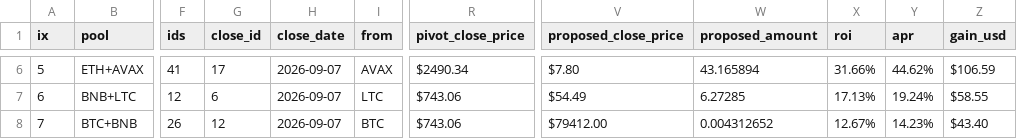
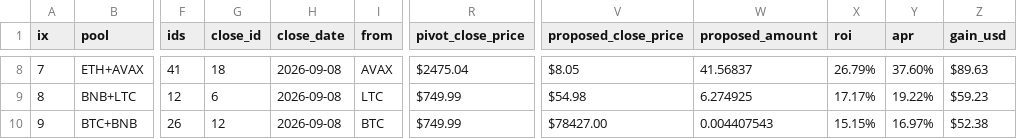
Before and after one commit to logicalgraphs/logicalgraphs.github.io, a CSV file: data/pivots/calls.csv, drawn as a sheet; only a part is shown, gaps mark what is left out; addresses are those after the commit; the diff covers the shown part only; the diff names each change by its address in the sheet, - before the commit and + after, or states it on an @@ line.

```diff
--- a/data/pivots/calls.csv
+++ b/data/pivots/calls.csv
@@ column A (ix) renumbered from row 4 down @@
-G8 (close_id): 17
+G8 (close_id): 18
-H8:H10 (close_date): 2026-09-07
+H8:H10 (close_date): 2026-09-08
-R8 (pivot_close_price): $2490.34
+R8 (pivot_close_price): $2475.04
-V8 (proposed_close_price): $7.80
+V8 (proposed_close_price): $8.05
-W8 (proposed_amount): 43.165894
+W8 (proposed_amount): 41.56837
-X8 (roi): 31.66%
+X8 (roi): 26.79%
-Y8 (apr): 44.62%
+Y8 (apr): 37.60%
-Z8 (gain_usd): $106.59
+Z8 (gain_usd): $89.63
-R9:R10 (pivot_close_price): $743.06
+R9:R10 (pivot_close_price): $749.99
-V9 (proposed_close_price): $54.49
+V9 (proposed_close_price): $54.98
-W9 (proposed_amount): 6.27285
+W9 (proposed_amount): 6.274925
-X9 (roi): 17.13%
+X9 (roi): 17.17%
-Y9 (apr): 19.24%
+Y9 (apr): 19.22%
-Z9 (gain_usd): $58.55
+Z9 (gain_usd): $59.23
-V10 (proposed_close_price): $79412.00
+V10 (proposed_close_price): $78427.00
-W10 (proposed_amount): 0.004312652
+W10 (proposed_amount): 0.004407543
-X10 (roi): 12.67%
+X10 (roi): 15.15%
-Y10 (apr): 14.23%
+Y10 (apr): 16.97%
-Z10 (gain_usd): $43.40
+Z10 (gain_usd): $52.38
```
Also changed, not shown: 2 added rows and 26 edited cells elsewhere in this file.
